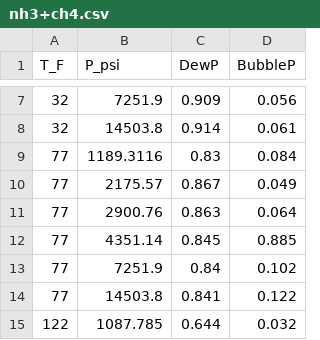
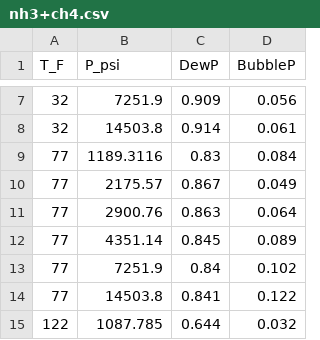
Before and after one commit to SENSRLAB/SENLAB_NH3DB, a CSV file: nh3+ch4.csv, drawn as a sheet; only a part is shown, gaps mark what is left out.

Commit message:
Update nh3+ch4.csv

```diff
--- a/nh3+ch4.csv
+++ b/nh3+ch4.csv
@@ -11,3 +11,3 @@ T_F,P_psi,DewP,BubbleP
 77,2900.76,0.863,0.064
-77,4351.14,0.845,0.885
+77,4351.14,0.845,0.089
 77,7251.9,0.84,0.102
```
